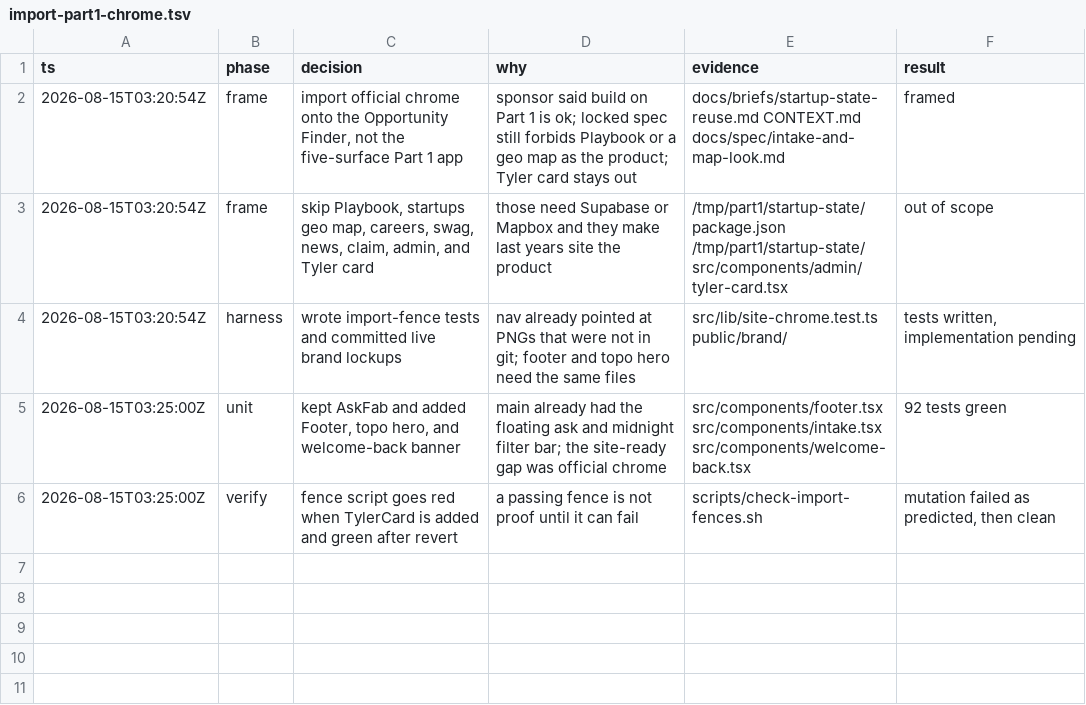
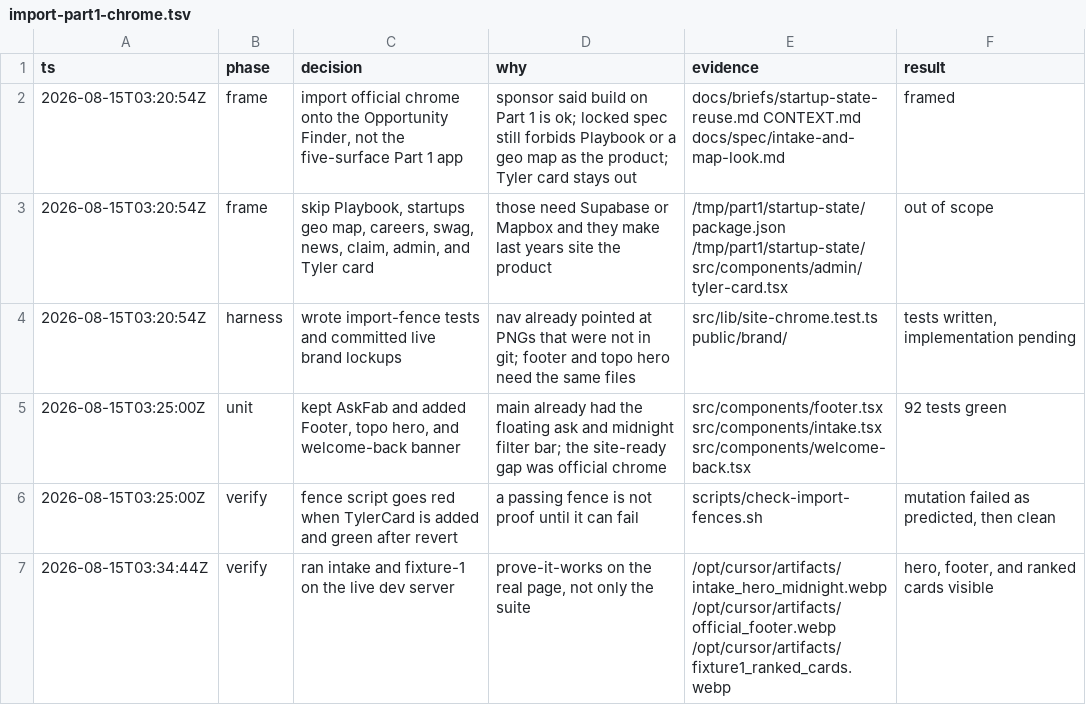
Before and after one commit to craigcossairt/startup-state-2, a TSV file: .audit/import-part1-chrome.tsv, drawn as a sheet; the diff names each change by its address in the sheet, - before the commit and + after, or states it on an @@ line.

```diff
--- a/.audit/import-part1-chrome.tsv
+++ b/.audit/import-part1-chrome.tsv
+row 7: 2026-08-15T03:34:44Z | verify | ran intake and fixture-1 on the live dev server | prove-it-works on the real page, not only the suite | /opt/cursor/artifacts/intake_hero_midnight.webp /opt/cursor/artifacts/official_footer.webp /opt/cursor/artifacts/fixture1_ranked_cards.webp | hero, footer, and ranked cards visible
```
